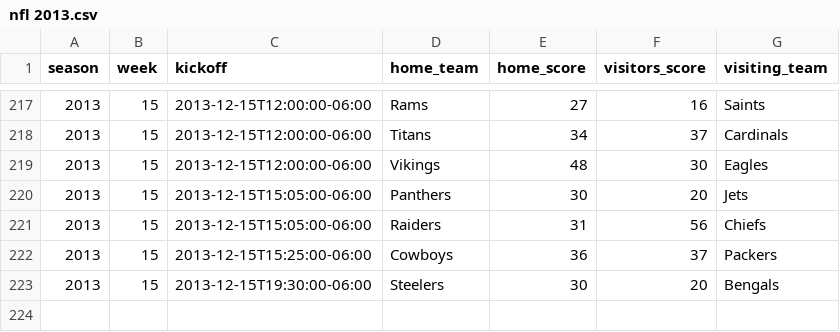
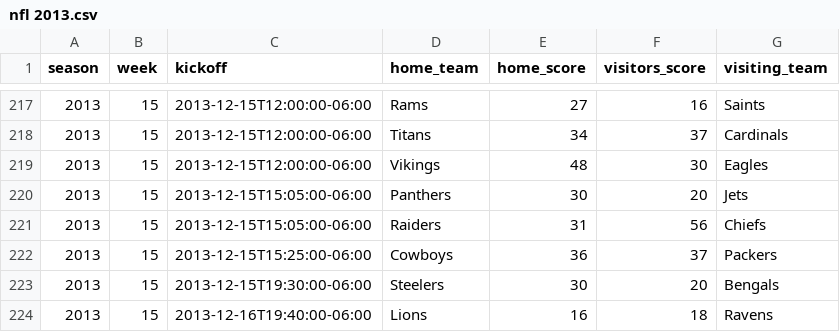
Before and after one commit to devstopfix/nfl_results, a CSV file: nfl 2013.csv, drawn as a sheet; only a part is shown, gaps mark what is left out.

Commit message:
NFL 2013 Week 15 MNF

```diff
--- a/nfl 2013.csv
+++ b/nfl 2013.csv
@@ -223 +223,2 @@ season,week,kickoff,home_team,home_score,visitors_score,visiting_team
 2013,15,2013-12-15T19:30:00-06:00,Steelers,30,20,Bengals
+2013,15,2013-12-16T19:40:00-06:00,Lions,16,18,Ravens
```
